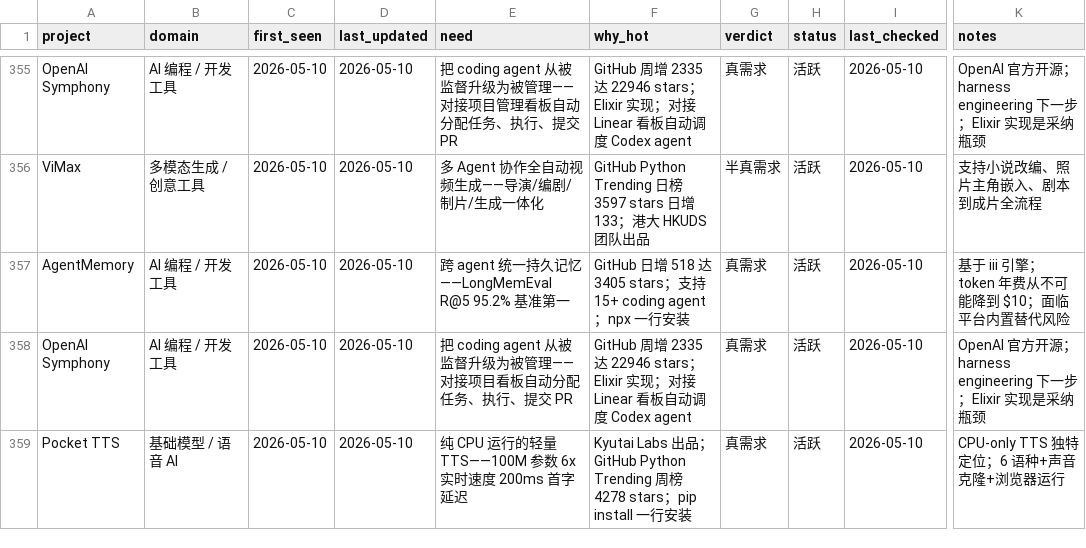
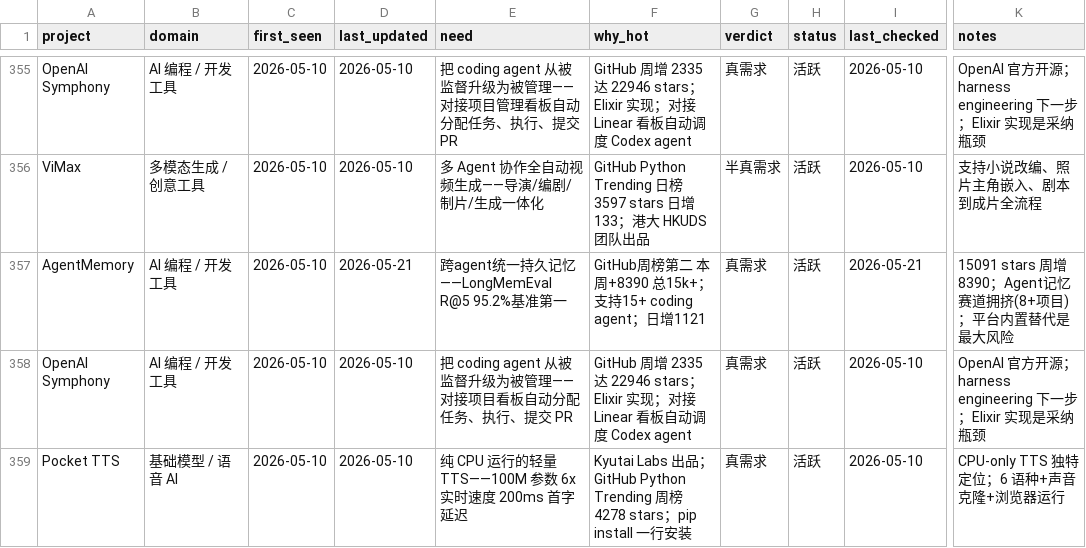
Before and after one commit to KuumaSan/AIProducts, a CSV file: tracking/ai-projects.csv, drawn as a sheet; only a part is shown, gaps mark what is left out; the diff covers the shown part only; the diff names each change by its address in the sheet, - before the commit and + after, or states it on an @@ line.

Commit message:
Daily AI tracker update 2026-05-21

```diff
--- a/tracking/ai-projects.csv
+++ b/tracking/ai-projects.csv
-D357 (last_updated): 2026-05-10
+D357 (last_updated): 2026-05-21
-E357 (need): 跨 agent 统一持久记忆——LongMemEval R@5 95.2% 基准第一
+E357 (need): 跨agent统一持久记忆——LongMemEval R@5 95.2%基准第一
-F357 (why_hot): GitHub 日增 518 达 3405 stars；支持 15+ coding agent；npx 一行安装
+F357 (why_hot): GitHub周榜第二 本周+8390 总15k+；支持15+ coding agent；日增1121
-I357 (last_checked): 2026-05-10
+I357 (last_checked): 2026-05-21
-K357 (notes): 基于 iii 引擎；token 年费从不可能降到 $10；面临平台内置替代风险
+K357 (notes): 15091 stars 周增8390；Agent记忆赛道拥挤(8+项目)；平台内置替代是最大风险
```
Also changed, not shown: 1 added row and 9 edited cells elsewhere in this file.
